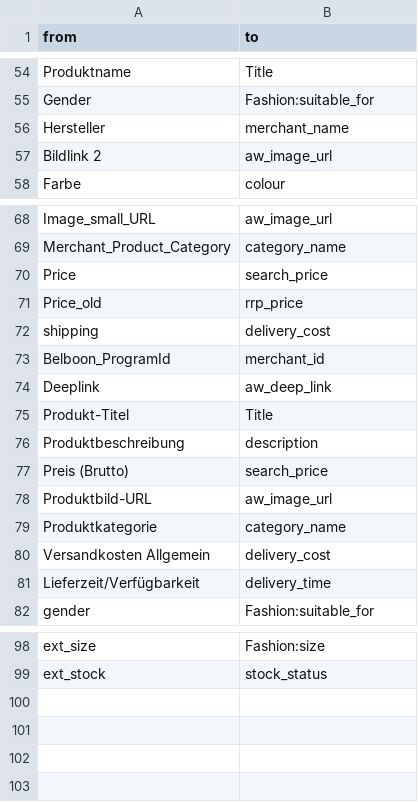
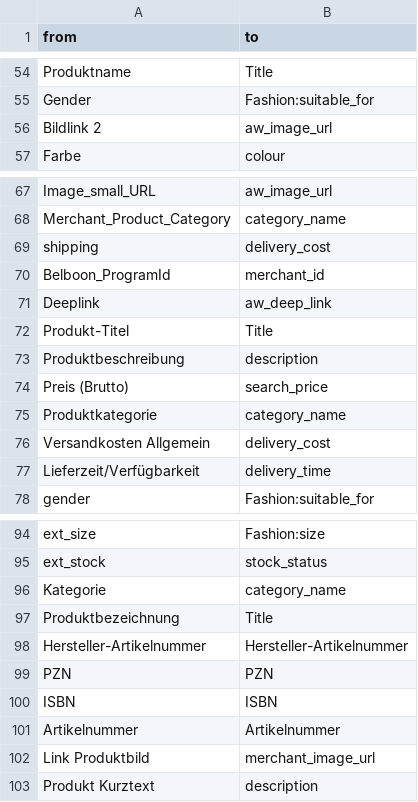
Before and after one commit to thegraphn/you_conscious, a CSV file: data_processing/utils/data_dependencies/column_mapping_merging.csv, drawn as a sheet; only a part is shown, gaps mark what is left out; removed rows and columns are numbered as before the commit, all else as after; the diff names each change by its address in the sheet, - before the commit and + after, or states it on an @@ line.

```diff
--- a/data_processing/utils/data_dependencies/column_mapping_merging.csv
+++ b/data_processing/utils/data_dependencies/column_mapping_merging.csv
-row 56: Hersteller | merchant_name
-row 70: Price | search_price
-row 71: Price_old | rrp_price
-row 78: Produktbild-URL | aw_image_url
+row 96: Kategorie | category_name
+row 97: Produktbezeichnung | Title
+row 98: Hersteller-Artikelnummer | Hersteller-Artikelnummer
+row 99: PZN | PZN
+row 100: ISBN | ISBN
+row 101: Artikelnummer | Artikelnummer
+row 102: Link Produktbild | merchant_image_url
+row 103: Produkt Kurztext | description
```
Also changed, not shown: data_processing/utils/data_dependencies/blacklist.csv, data_processing/utils/data_dependencies/datafeed-locations.csv, 15 other files.
